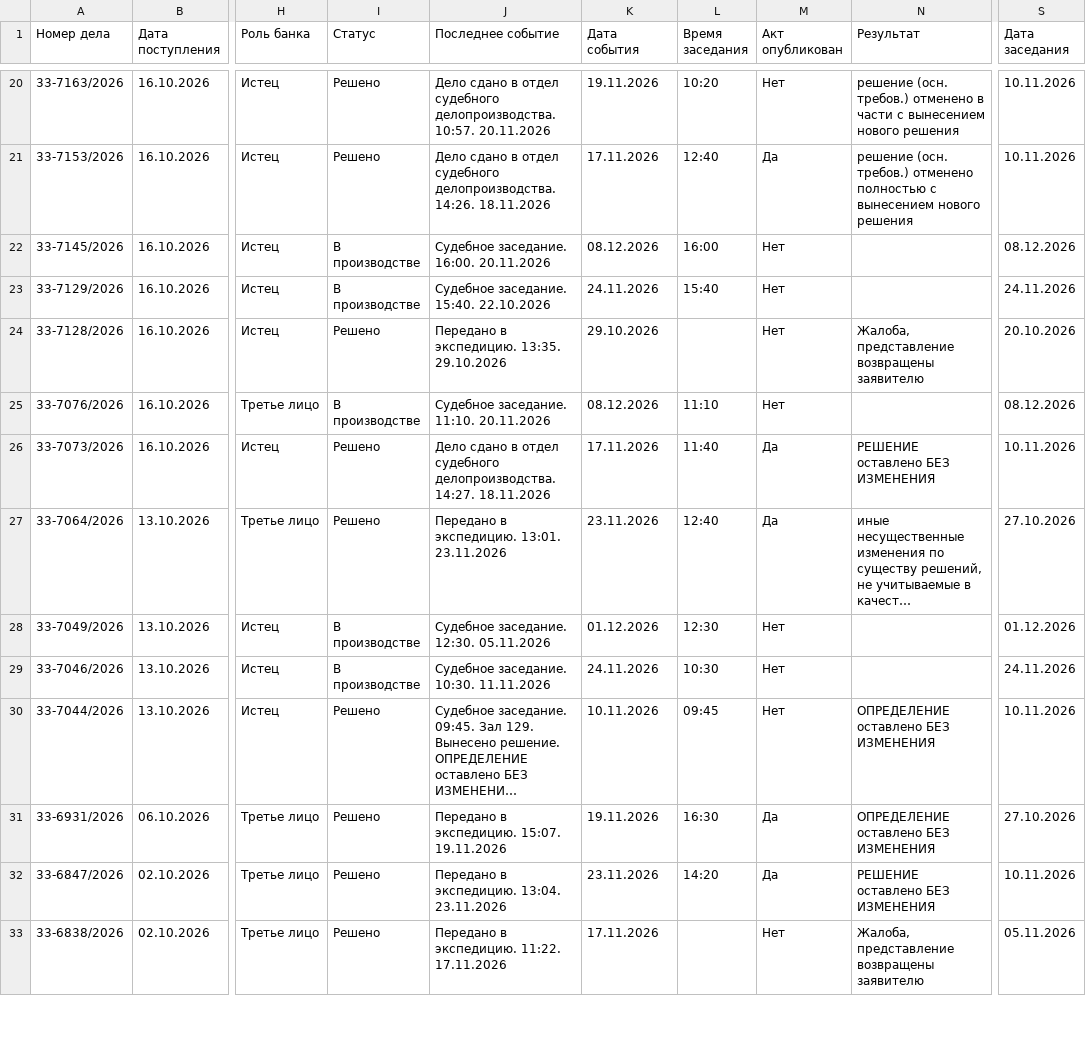
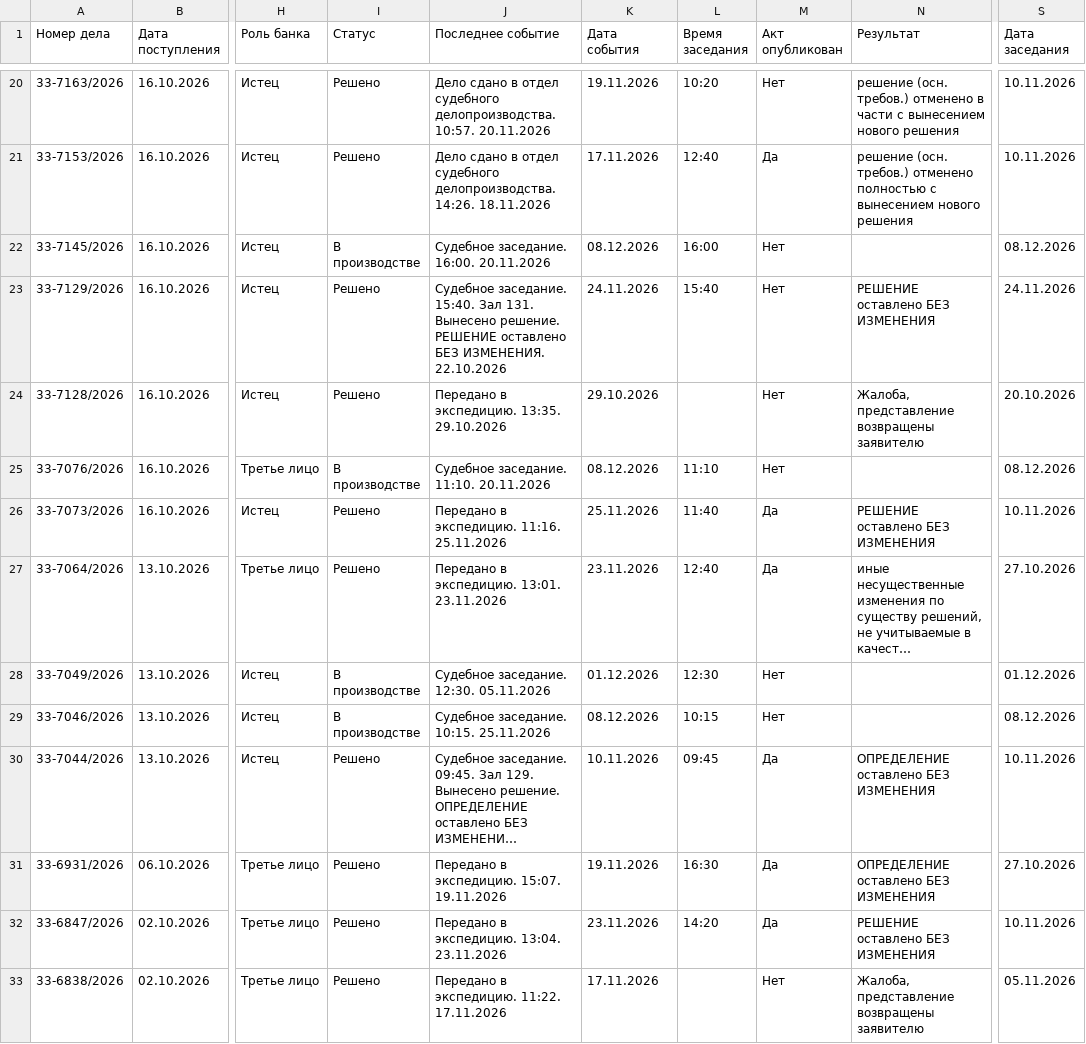
Before and after one commit to SelivanovAS/dashboard, a CSV file: data/sberbank_cases.csv, drawn as a sheet; only a part is shown, gaps mark what is left out; long unchanged cells end in …; the diff covers the shown part only; the diff names each change by its address in the sheet, - before the commit and + after, or states it on an @@ line.

```diff
--- a/data/sberbank_cases.csv
+++ b/data/sberbank_cases.csv
-I23 (Статус): В производстве
+I23 (Статус): Решено
-J23 (Последнее событие): …заседание. 15:40. 22.10.2026
+J23 (Последнее событие): …заседание. 15:40. Зал 131. Вынесено решение. РЕШЕНИЕ оставлено БЕЗ ИЗМЕНЕНИЯ. 22.10.2026
-N23 (Результат): (empty)
+N23 (Результат): РЕШЕНИЕ оставлено БЕЗ ИЗМЕНЕНИЯ
-J26 (Последнее событие): Дело сдано в отдел судебного делопроизводства. 14:27. 18.11.2026
+J26 (Последнее событие): Передано в экспедицию. 11:16. 25.11.2026
-K26 (Дата события): 17.11.2026
+K26 (Дата события): 25.11.2026
-J29 (Последнее событие): Судебное заседание. 10:30. 11.11.2026
+J29 (Последнее событие): Судебное заседание. 10:15. 25.11.2026
-K29 (Дата события): 24.11.2026
+K29 (Дата события): 08.12.2026
-L29 (Время заседания): 10:30
+L29 (Время заседания): 10:15
-S29 (Дата заседания): 24.11.2026
+S29 (Дата заседания): 08.12.2026
-M30 (Акт опубликован): Нет
+M30 (Акт опубликован): Да
```
Also changed, not shown: 2 removed rows and 28 edited cells elsewhere in this file, data/sberbank_cases_archive.csv, 13 other files.
